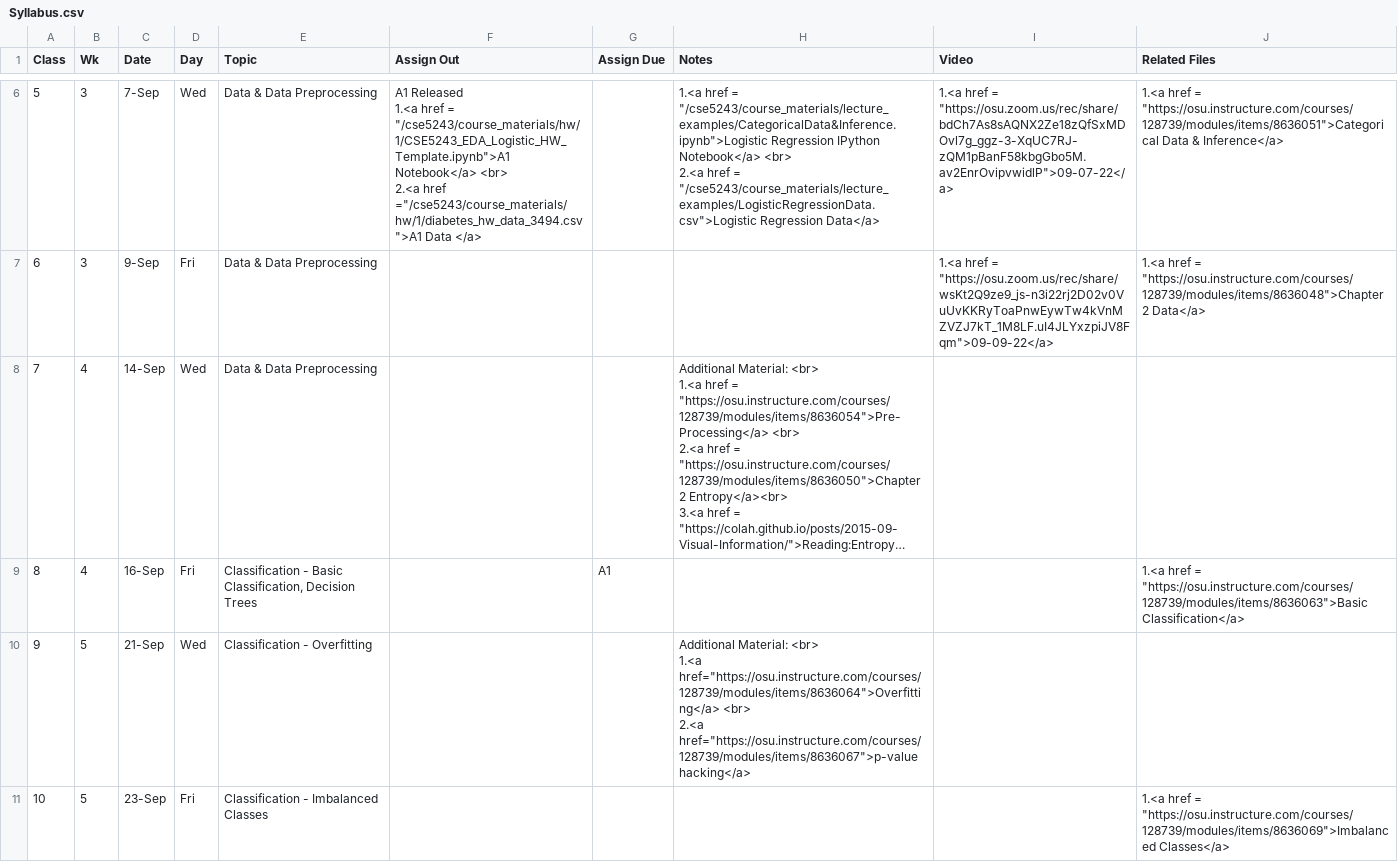
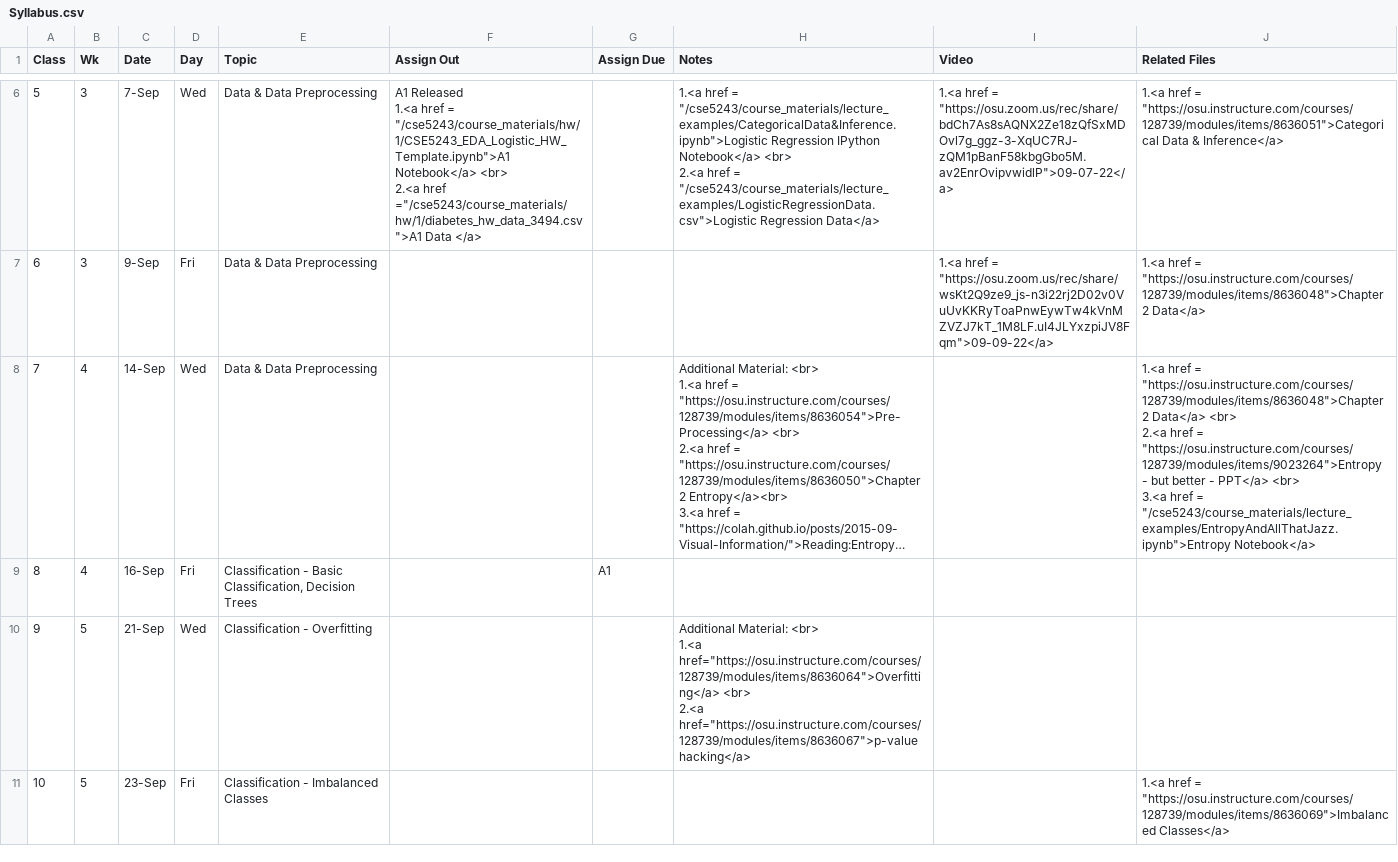
Before and after one commit to gryslik/cse5243, a CSV file: _data/Syllabus.csv, drawn as a sheet; only a part is shown, gaps mark what is left out; long unchanged cells end in …; ↵ is a line break in a cell; the diff names each change by its address in the sheet, - before the commit and + after, or states it on an @@ line.

Commit message:
better entropy lecture

```diff
--- a/_data/Syllabus.csv
+++ b/_data/Syllabus.csv
-J8 (Related Files): (empty)
+J8 (Related Files): 1.<a href = "https://osu.instructure.com/courses/128739/modules/items/8636048">Chapter 2 Data</a> <br> ↵ 2.<a href = "https://osu.instructure.com/courses/128739/modules/items/9023264">Entropy - but better - PPT</a> <br> ↵ 3.<a href = "/cse5243/course_materials/lecture_examples/EntropyAndAllThatJazz.ipynb">Entropy Notebook</a>
-J9 (Related Files): 1.<a href = "https://osu.instructure.com/courses/128739/modules/items/8636063">Basic Classification</a>
+J9 (Related Files): (empty)
```
Also changed, not shown: 1 other file.
